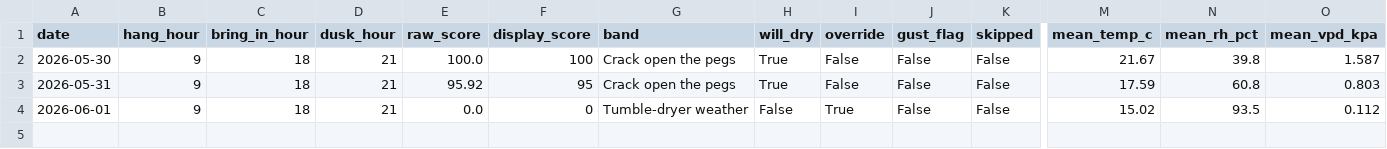
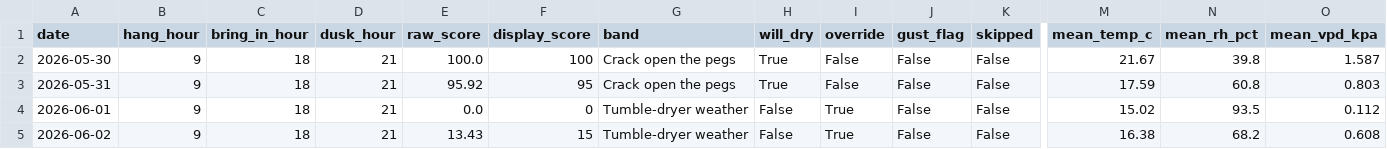
Before and after one commit to jimwarrilow-max/Peg, a CSV file: log.csv, drawn as a sheet; only a part is shown, gaps mark what is left out; rows hold the shown columns only; the diff names each change by its address in the sheet, - before the commit and + after, or states it on an @@ line.

```diff
--- a/log.csv
+++ b/log.csv
+row 5: 2026-06-02 | 9 | 18 | 21 | 13.43 | 15 | Tumble-dryer weather | False | True | False | False | 16.38 | 68.2 | 0.608
```
